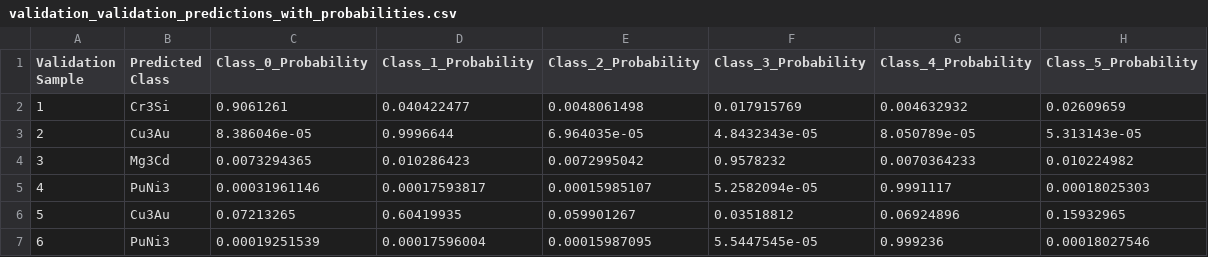
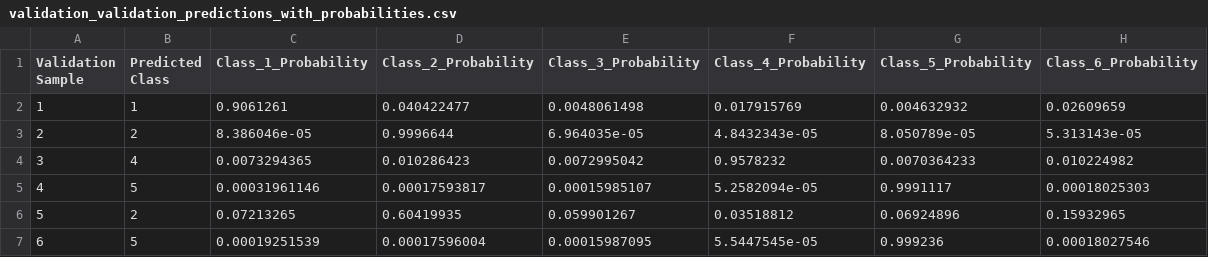
Before and after one commit to dshirya/Supervised-ML-tool, a CSV file: outputs/XGBoost/validation/validation_validation_predictions_with_probabilities.csv, drawn as a sheet.

```diff
--- a/outputs/XGBoost/validation/validation_validation_predictions_with_probabilities.csv
+++ b/outputs/XGBoost/validation/validation_validation_predictions_with_probabilities.csv
@@ -1,7 +1,7 @@
-Validation Sample,Predicted Class,Class_0_Probability,Class_1_Probability,Class_2_Probability,Class_3_Probability,Class_4_Probability,Class_5_Probability
-1,Cr3Si,0.9061261,0.040422477,0.0048061498,0.017915769,0.004632932,0.02609659
-2,Cu3Au,8.386046e-05,0.9996644,6.964035e-05,4.8432343e-05,8.050789e-05,5.313143e-05
-3,Mg3Cd,0.0073294365,0.010286423,0.0072995042,0.9578232,0.0070364233,0.010224982
-4,PuNi3,0.00031961146,0.00017593817,0.00015985107,5.2582094e-05,0.9991117,0.00018025303
-5,Cu3Au,0.07213265,0.60419935,0.059901267,0.03518812,0.06924896,0.15932965
-6,PuNi3,0.00019251539,0.00017596004,0.00015987095,5.5447545e-05,0.999236,0.00018027546
+Validation Sample,Predicted Class,Class_1_Probability,Class_2_Probability,Class_3_Probability,Class_4_Probability,Class_5_Probability,Class_6_Probability
+1,1,0.9061261,0.040422477,0.0048061498,0.017915769,0.004632932,0.02609659
+2,2,8.386046e-05,0.9996644,6.964035e-05,4.8432343e-05,8.050789e-05,5.313143e-05
+3,4,0.0073294365,0.010286423,0.0072995042,0.9578232,0.0070364233,0.010224982
+4,5,0.00031961146,0.00017593817,0.00015985107,5.2582094e-05,0.9991117,0.00018025303
+5,2,0.07213265,0.60419935,0.059901267,0.03518812,0.06924896,0.15932965
+6,5,0.00019251539,0.00017596004,0.00015987095,5.5447545e-05,0.999236,0.00018027546
```
Also changed, not shown: outputs/PLS_DA/features/features_report.csv, outputs/SVM/validation/validation_validation_predictions_with_probabilities.csv, 9 other files.
